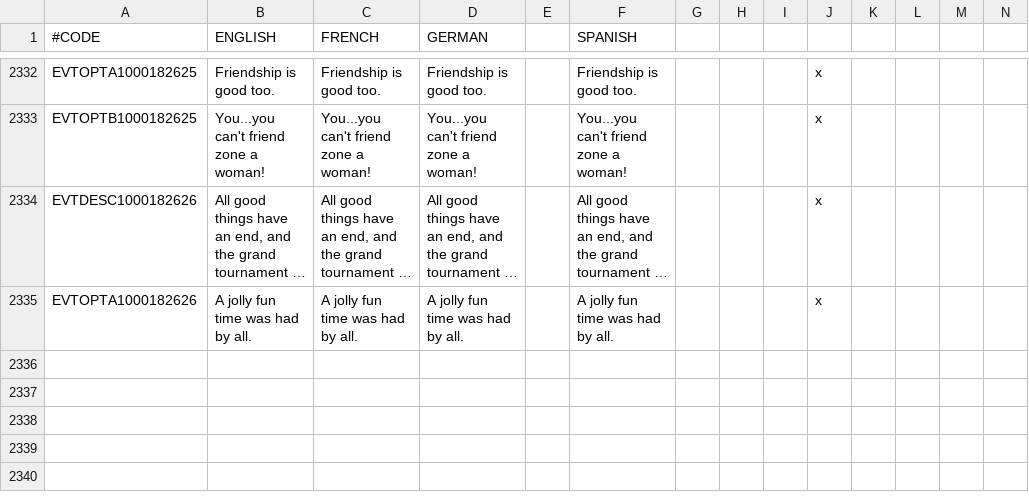
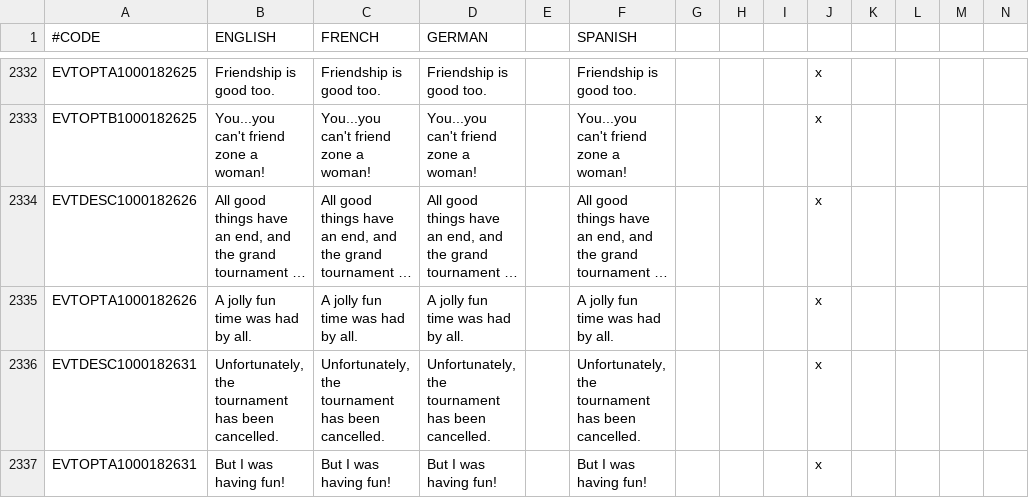
Before and after one commit to localiser/CK2Plus-Core, a CSV file: CK2Plus/localisation/0_events.csv, drawn as a sheet; only a part is shown, gaps mark what is left out; long unchanged cells end in …; rows hold the shown columns only; the diff names each change by its address in the sheet, - before the commit and + after, or states it on an @@ line.

Commit message:
2.05.4:Miaow:20 #142 female tournament series tweaks

```diff
--- a/CK2Plus/localisation/0_events.csv
+++ b/CK2Plus/localisation/0_events.csv
+row 2336: EVTDESC1000182631 | Unfortunately, the tournament has been cancelled. | Unfortunately, the tournament has been cancelled. | Unfortunately, the tournament has been cancelled. |  | Unfortunately, the tournament has been cancelled. |  |  |  | x
+row 2337: EVTOPTA1000182631 | But I was having fun! | But I was having fun! | But I was having fun! |  | But I was having fun! |  |  |  | x
```
Also changed, not shown: 3 other files.
